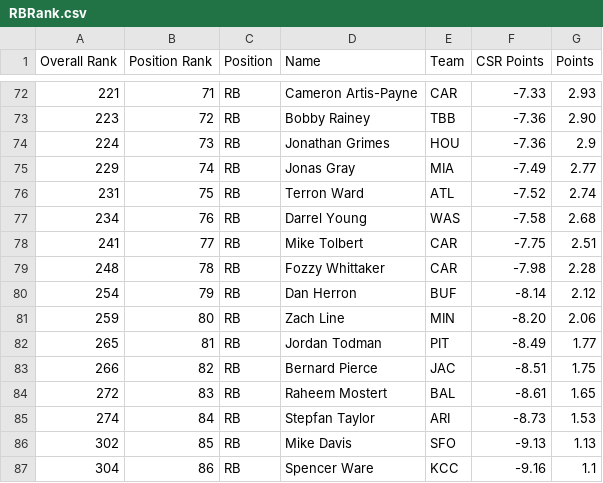
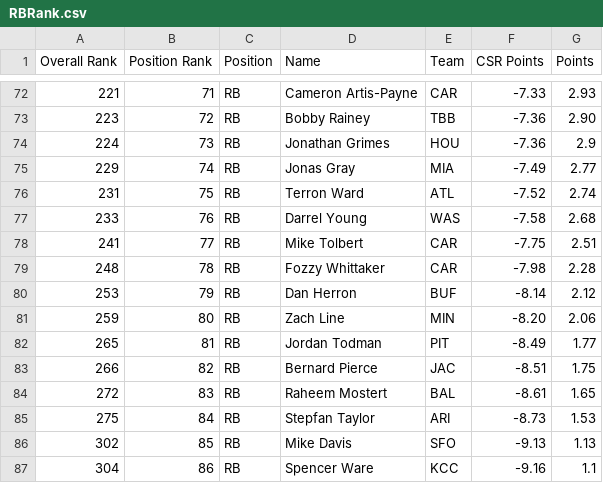
Before and after one commit to maatspencer/Sleeper-Bot-Snake-Draft, a CSV file: Sleeper Bot Snake Draft/bin/Release/Reports/RBRank.csv, drawn as a sheet; only a part is shown, gaps mark what is left out; the diff covers the shown part only.

```diff
--- a/Sleeper Bot Snake Draft/bin/Release/Reports/RBRank.csv
+++ b/Sleeper Bot Snake Draft/bin/Release/Reports/RBRank.csv
@@ -76,6 +76,6 @@ Overall Rank,Position Rank,Position,Name,Team,CSR Points,Points
 231,75,RB,Terron Ward,ATL,-7.52,2.74
-234,76,RB,Darrel Young,WAS,-7.58,2.68
+233,76,RB,Darrel Young,WAS,-7.58,2.68
 241,77,RB,Mike Tolbert,CAR,-7.75,2.51
 248,78,RB,Fozzy Whittaker,CAR,-7.98,2.28
-254,79,RB,Dan Herron,BUF,-8.14,2.12
+253,79,RB,Dan Herron,BUF,-8.14,2.12
 259,80,RB,Zach Line,MIN,-8.20,2.06
@@ -84,3 +84,3 @@ Overall Rank,Position Rank,Position,Name,Team,CSR Points,Points
 272,83,RB,Raheem Mostert,BAL,-8.61,1.65
-274,84,RB,Stepfan Taylor,ARI,-8.73,1.53
+275,84,RB,Stepfan Taylor,ARI,-8.73,1.53
 302,85,RB,Mike Davis,SFO,-9.13,1.13
```
Also changed, not shown: 50 edited cells elsewhere in this file, Sleeper Bot Snake Draft/bin/Release/Reports/FlexRank.csv, Sleeper Bot Snake Draft/bin/Release/Reports/OverallRank.csv, 9 other files.
